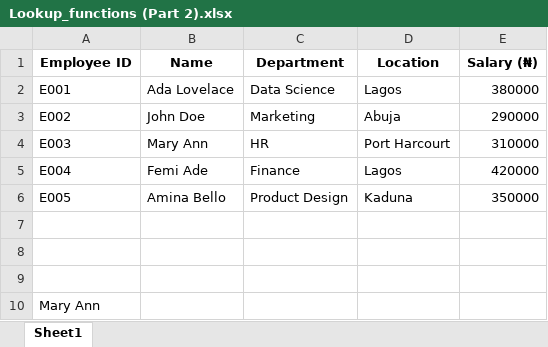
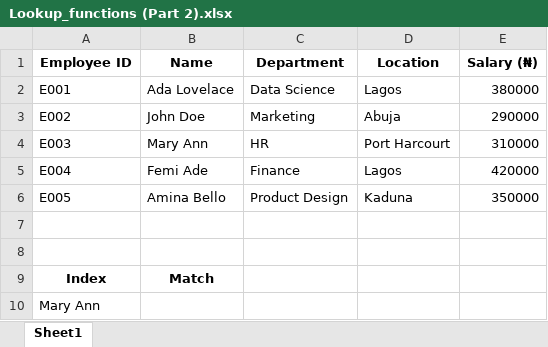
Before and after one commit to HerryTech/Excel-from-scratch, an Excel workbook: stage_2/Lookup_Functions (Part 2)/Lookup_functions (Part 2).xlsx, sheet Sheet1, drawn as a sheet; values as stored, in another font and other column widths than the file's, no borders; the diff names each change by its address in the sheet, - before the commit and + after, or states it on an @@ line.

Commit message:
Update

```diff
--- a/stage_2/Lookup_Functions (Part 2)/Lookup_functions (Part 2).xlsx (sheet Sheet1)
+++ b/stage_2/Lookup_Functions (Part 2)/Lookup_functions (Part 2).xlsx (sheet Sheet1)
-row 9: (empty)
+row 9: Index | Match
```
